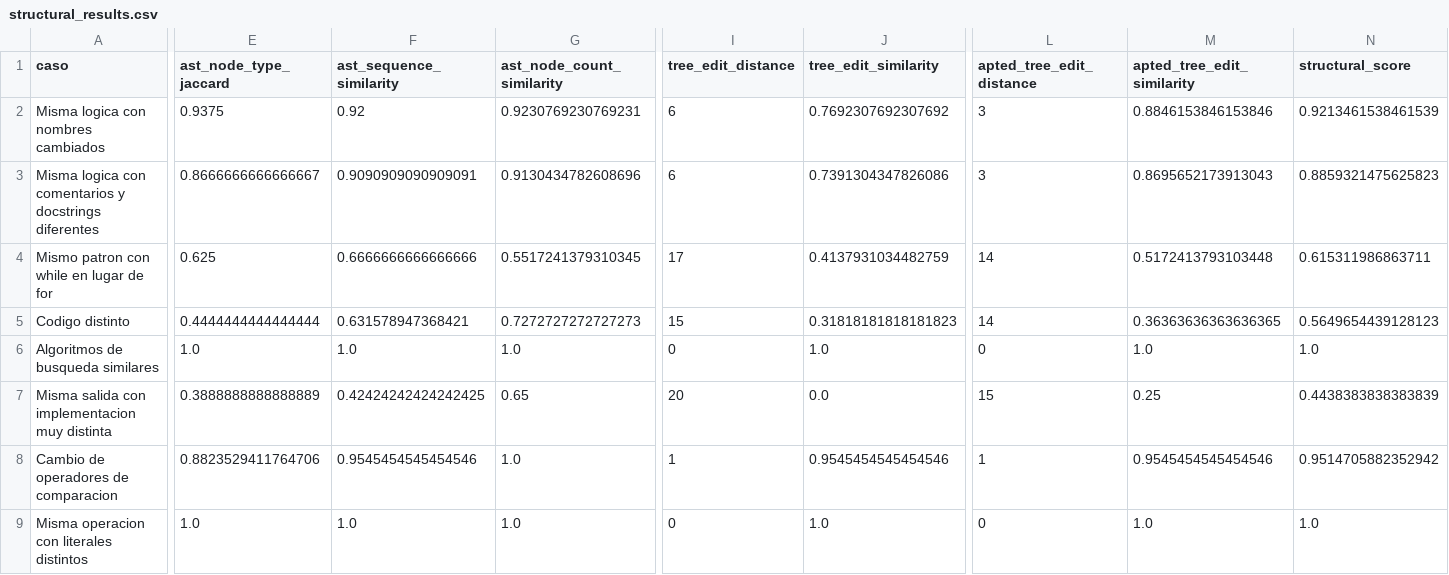
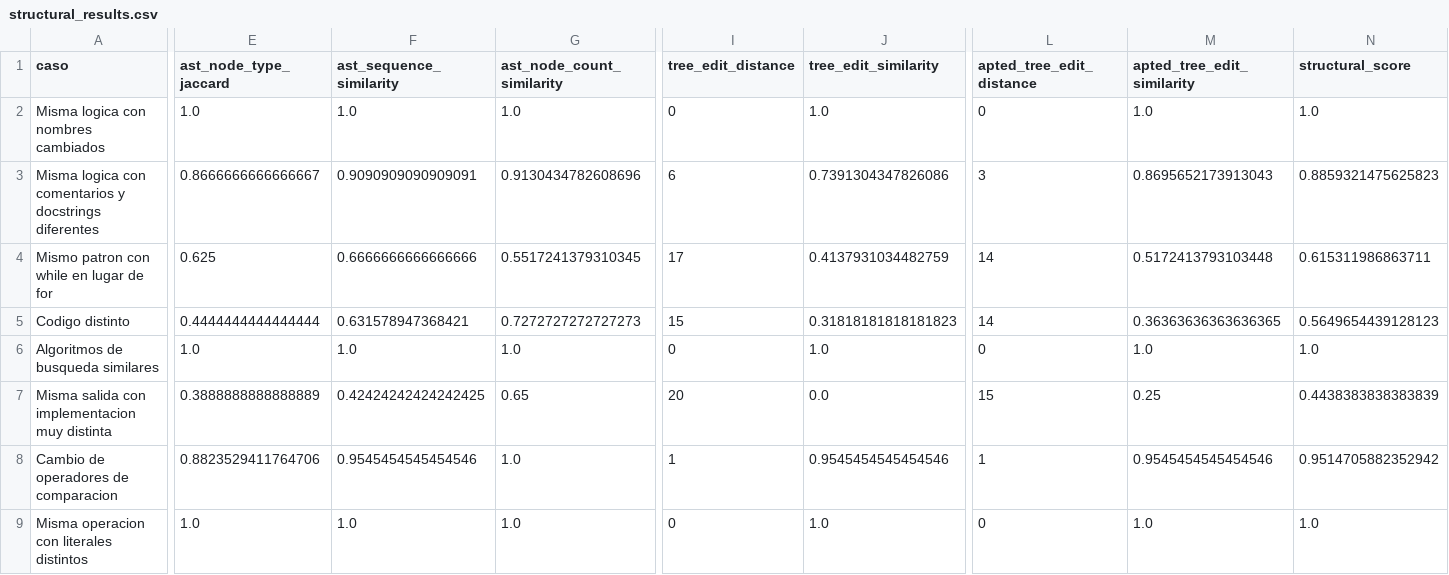
Before and after one commit to Javierch1405/python-plagiarism-detector, a CSV file: results/structural_results.csv, drawn as a sheet; only a part is shown, gaps mark what is left out; the diff names each change by its address in the sheet, - before the commit and + after, or states it on an @@ line.

```diff
--- a/results/structural_results.csv
+++ b/results/structural_results.csv
-E2 (ast_node_type_jaccard): 0.9375
+E2 (ast_node_type_jaccard): 1.0
-F2 (ast_sequence_similarity): 0.92
+F2 (ast_sequence_similarity): 1.0
-G2 (ast_node_count_similarity): 0.9230769230769231
+G2 (ast_node_count_similarity): 1.0
-I2 (tree_edit_distance): 6
+I2 (tree_edit_distance): 0
-J2 (tree_edit_similarity): 0.7692307692307692
+J2 (tree_edit_similarity): 1.0
-L2 (apted_tree_edit_distance): 3
+L2 (apted_tree_edit_distance): 0
-M2 (apted_tree_edit_similarity): 0.8846153846153846
+M2 (apted_tree_edit_similarity): 1.0
-N2 (structural_score): 0.9213461538461539
+N2 (structural_score): 1.0
```
Also changed, not shown: results/combined_layer_results.csv, results/lexical_statistical_results.csv, 9 other files.
